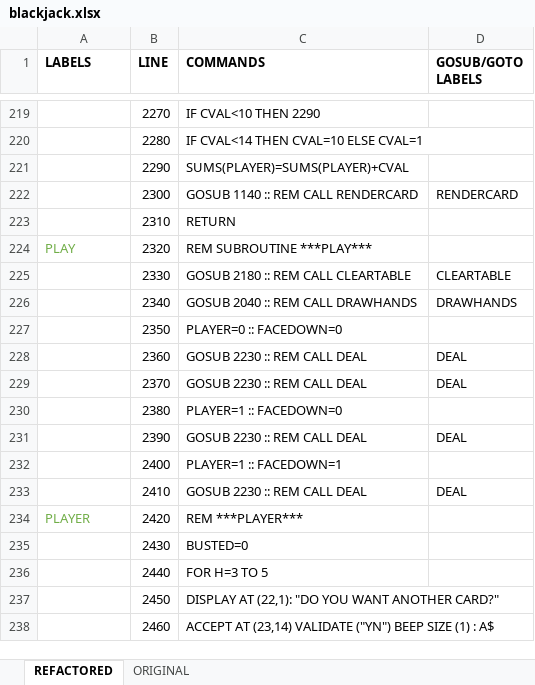
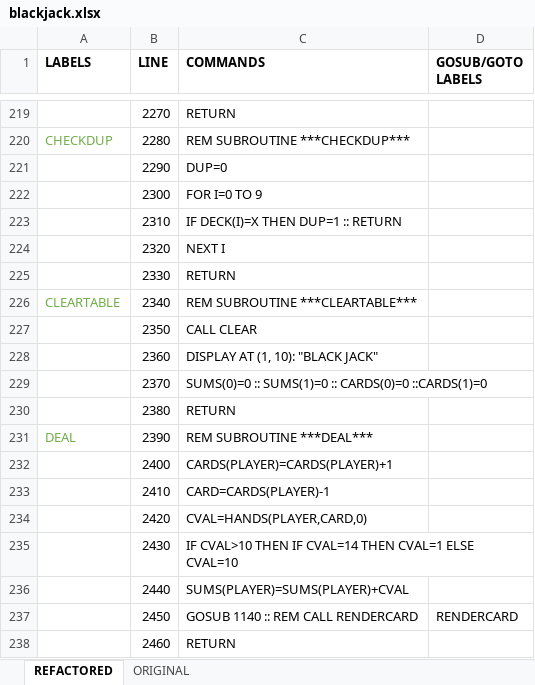
Before and after one commit to seanwo/ti994a, an Excel workbook: blackjack.xlsx, sheet REFACTORED, drawn as a sheet; only a part is shown, gaps mark what is left out; values as stored, in another font and other column widths than the file's, no borders; the diff covers the shown part only; the diff names each change by its address in the sheet, - before the commit and + after, or states it on an @@ line.

Commit message:
clean and changed game to use a single deck instead of just random numbers. also added tidisk for quick loading

```diff
--- a/blackjack.xlsx (sheet REFACTORED)
+++ b/blackjack.xlsx (sheet REFACTORED)
-C219 (COMMANDS): IF CVAL<10 THEN 2290
+C219 (COMMANDS): RETURN
-A220 (LABELS): (empty)
+A220 (LABELS): CHECKDUP
-C220 (COMMANDS): IF CVAL<14 THEN CVAL=10 ELSE CVAL=1
+C220 (COMMANDS): REM SUBROUTINE ***CHECKDUP***
-C221 (COMMANDS): SUMS(PLAYER)=SUMS(PLAYER)+CVAL
+C221 (COMMANDS): DUP=0
-C222 (COMMANDS): GOSUB 1140 :: REM CALL RENDERCARD
+C222 (COMMANDS): FOR I=0 TO 9
-D222 (GOSUB/GOTO LABELS): RENDERCARD
+D222 (GOSUB/GOTO LABELS): (empty)
-C223 (COMMANDS): RETURN
+C223 (COMMANDS): IF DECK(I)=X THEN DUP=1 :: RETURN
-A224 (LABELS): PLAY
+A224 (LABELS): (empty)
-C224 (COMMANDS): REM SUBROUTINE ***PLAY***
+C224 (COMMANDS): NEXT I
-C225 (COMMANDS): GOSUB 2180 :: REM CALL CLEARTABLE
+C225 (COMMANDS): RETURN
-D225 (GOSUB/GOTO LABELS): CLEARTABLE
+D225 (GOSUB/GOTO LABELS): (empty)
-A226 (LABELS): (empty)
+A226 (LABELS): CLEARTABLE
-C226 (COMMANDS): GOSUB 2040 :: REM CALL DRAWHANDS
+C226 (COMMANDS): REM SUBROUTINE ***CLEARTABLE***
-D226 (GOSUB/GOTO LABELS): DRAWHANDS
+D226 (GOSUB/GOTO LABELS): (empty)
-C227 (COMMANDS): PLAYER=0 :: FACEDOWN=0
+C227 (COMMANDS): CALL CLEAR
-C228 (COMMANDS): GOSUB 2230 :: REM CALL DEAL
+C228 (COMMANDS): DISPLAY AT (1, 10): "BLACK JACK"
-D228:D229 (GOSUB/GOTO LABELS): DEAL
+D228:D229 (GOSUB/GOTO LABELS): (empty)
-C229 (COMMANDS): GOSUB 2230 :: REM CALL DEAL
+C229 (COMMANDS): SUMS(0)=0 :: SUMS(1)=0 :: CARDS(0)=0 ::CARDS(1)=0
-C230 (COMMANDS): PLAYER=1 :: FACEDOWN=0
+C230 (COMMANDS): RETURN
-A231 (LABELS): (empty)
+A231 (LABELS): DEAL
-C231 (COMMANDS): GOSUB 2230 :: REM CALL DEAL
+C231 (COMMANDS): REM SUBROUTINE ***DEAL***
-D231 (GOSUB/GOTO LABELS): DEAL
+D231 (GOSUB/GOTO LABELS): (empty)
-C232 (COMMANDS): PLAYER=1 :: FACEDOWN=1
+C232 (COMMANDS): CARDS(PLAYER)=CARDS(PLAYER)+1
-C233 (COMMANDS): GOSUB 2230 :: REM CALL DEAL
+C233 (COMMANDS): CARD=CARDS(PLAYER)-1
-D233 (GOSUB/GOTO LABELS): DEAL
+D233 (GOSUB/GOTO LABELS): (empty)
-A234 (LABELS): PLAYER
+A234 (LABELS): (empty)
-C234 (COMMANDS): REM ***PLAYER***
+C234 (COMMANDS): CVAL=HANDS(PLAYER,CARD,0)
-C235 (COMMANDS): BUSTED=0
+C235 (COMMANDS): IF CVAL>10 THEN IF CVAL=14 THEN CVAL=1 ELSE CVAL=10
-C236 (COMMANDS): FOR H=3 TO 5
+C236 (COMMANDS): SUMS(PLAYER)=SUMS(PLAYER)+CVAL
-C237 (COMMANDS): DISPLAY AT (22,1): "DO YOU WANT ANOTHER CARD?"
+C237 (COMMANDS): GOSUB 1140 :: REM CALL RENDERCARD
-D237 (GOSUB/GOTO LABELS): (empty)
+D237 (GOSUB/GOTO LABELS): RENDERCARD
-C238 (COMMANDS): ACCEPT AT (23,14) VALIDATE ("YN") BEEP SIZE (1) : A$
+C238 (COMMANDS): RETURN
```
Also changed, not shown: 15 added rows, 123 edited cells and cell formats elsewhere in this sheet, formulas that keep their value, 2 other files.
